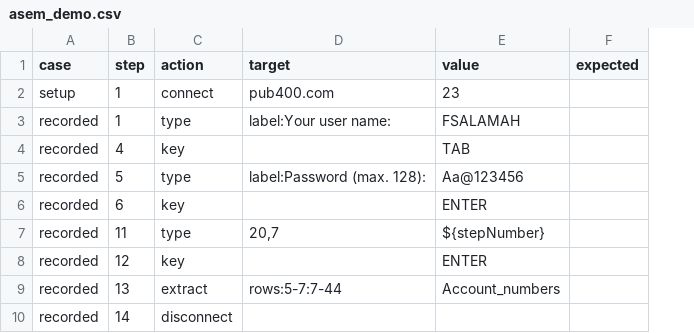
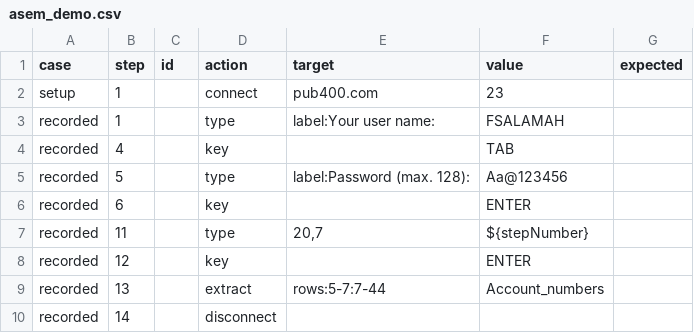
Before and after one commit to fsalamah/five250, a CSV file: suites/custom-steps/asem_demo.csv, drawn as a sheet; the diff names each change by its address in the sheet, - before the commit and + after, or states it on an @@ line.

```diff
--- a/suites/custom-steps/asem_demo.csv
+++ b/suites/custom-steps/asem_demo.csv
+column C (id), empty
```
Also changed, not shown: 13 other files.
